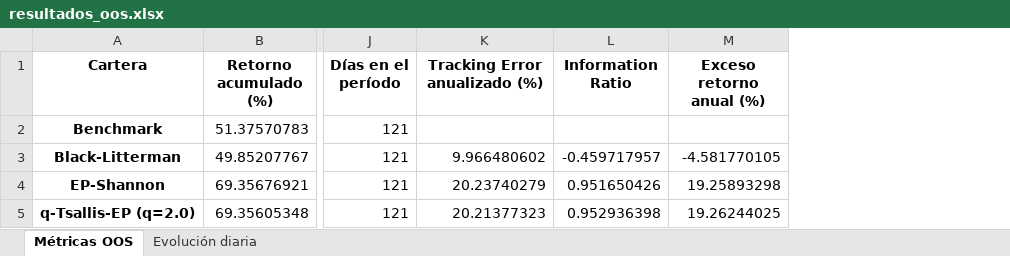
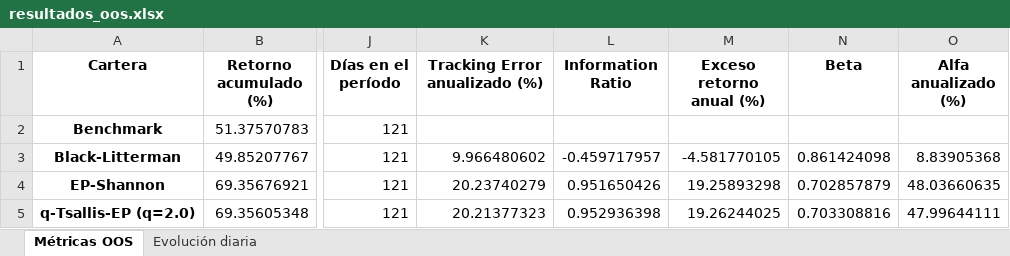
Before and after one commit to rodrigocorvalan93/non_extensive_q_entropy_pooling, an Excel workbook: resultados_oos.xlsx, sheet Métricas OOS, drawn as a sheet; only a part is shown, gaps mark what is left out; values as stored, in another font and other column widths than the file's, no borders; the diff names each change by its address in the sheet, - before the commit and + after, or states it on an @@ line.

```diff
--- a/resultados_oos.xlsx (sheet Métricas OOS)
+++ b/resultados_oos.xlsx (sheet Métricas OOS)
+column N (Beta), rows 3-5: 0.861424098 | 0.702857879 | 0.703308816
+column O (Alfa anualizado (%)), rows 3-5: 8.83905368 | 48.03660635 | 47.99644111
```
Also changed, not shown: resultados_log.xlsx, resultados_simple.xlsx, 27 other files.
